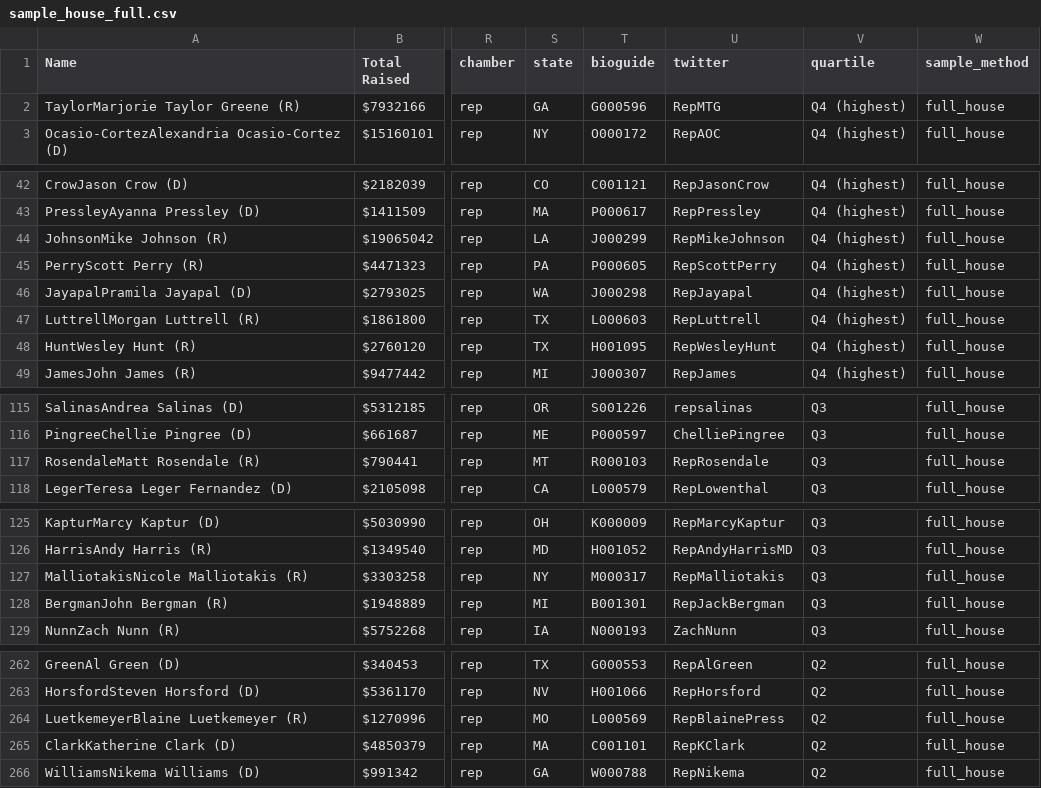
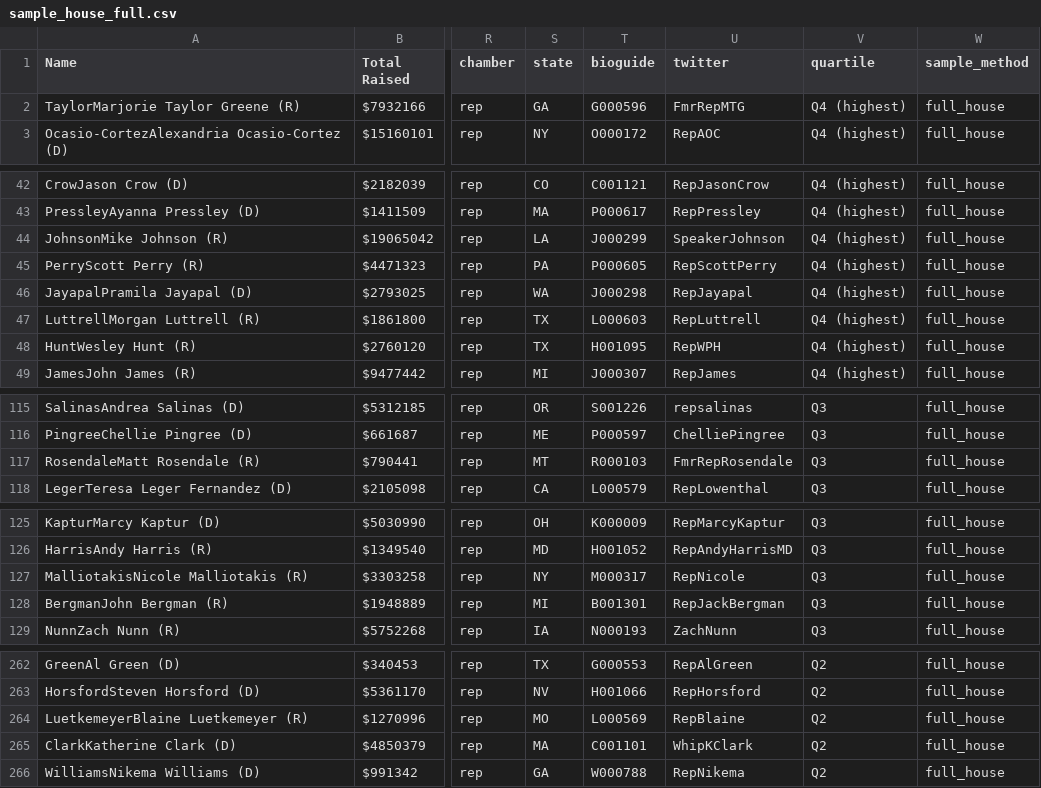
Before and after one commit to GW-datasci/26-spring-ngo-a, a CSV file: data/congress/x-scraper/sample_house_full.csv, drawn as a sheet; only a part is shown, gaps mark what is left out; the diff covers the shown part only; the diff names each change by its address in the sheet, - before the commit and + after, or states it on an @@ line.

```diff
--- a/data/congress/x-scraper/sample_house_full.csv
+++ b/data/congress/x-scraper/sample_house_full.csv
-U2 (twitter): RepMTG
+U2 (twitter): FmrRepMTG
-U44 (twitter): RepMikeJohnson
+U44 (twitter): SpeakerJohnson
-U48 (twitter): RepWesleyHunt
+U48 (twitter): RepWPH
-U117 (twitter): RepRosendale
+U117 (twitter): FmrRepRosendale
-U127 (twitter): RepMalliotakis
+U127 (twitter): RepNicole
-U264 (twitter): RepBlainePress
+U264 (twitter): RepBlaine
-U265 (twitter): RepKClark
+U265 (twitter): WhipKClark
```
Also changed, not shown: 5 edited cells elsewhere in this file, 41 other files.
